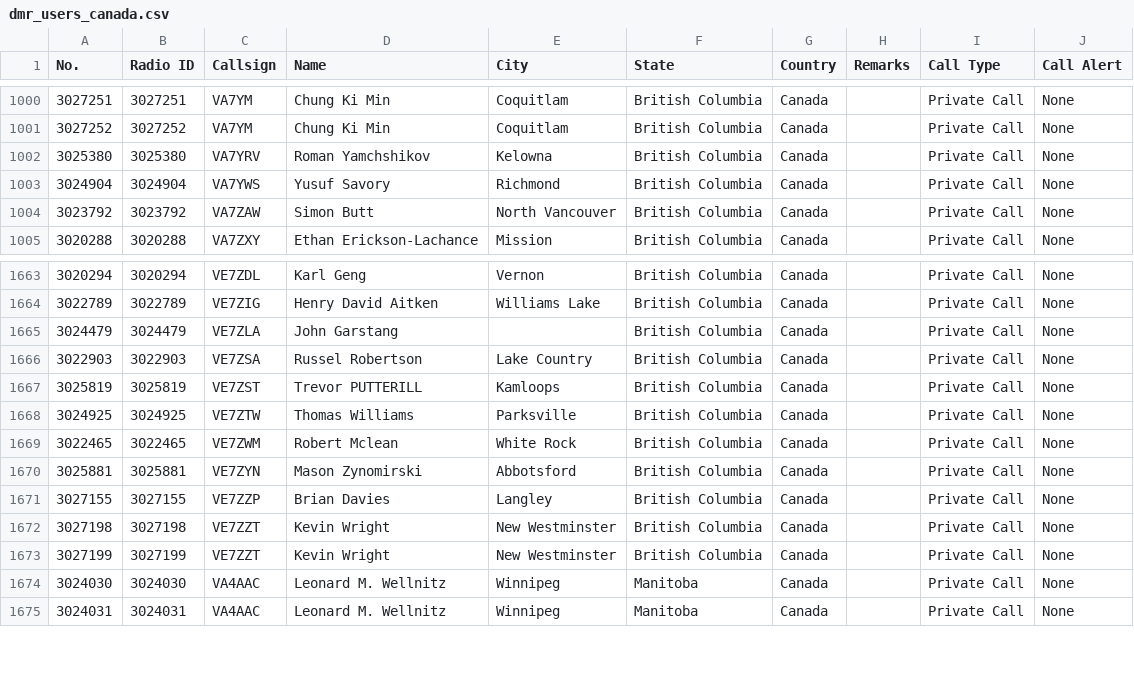
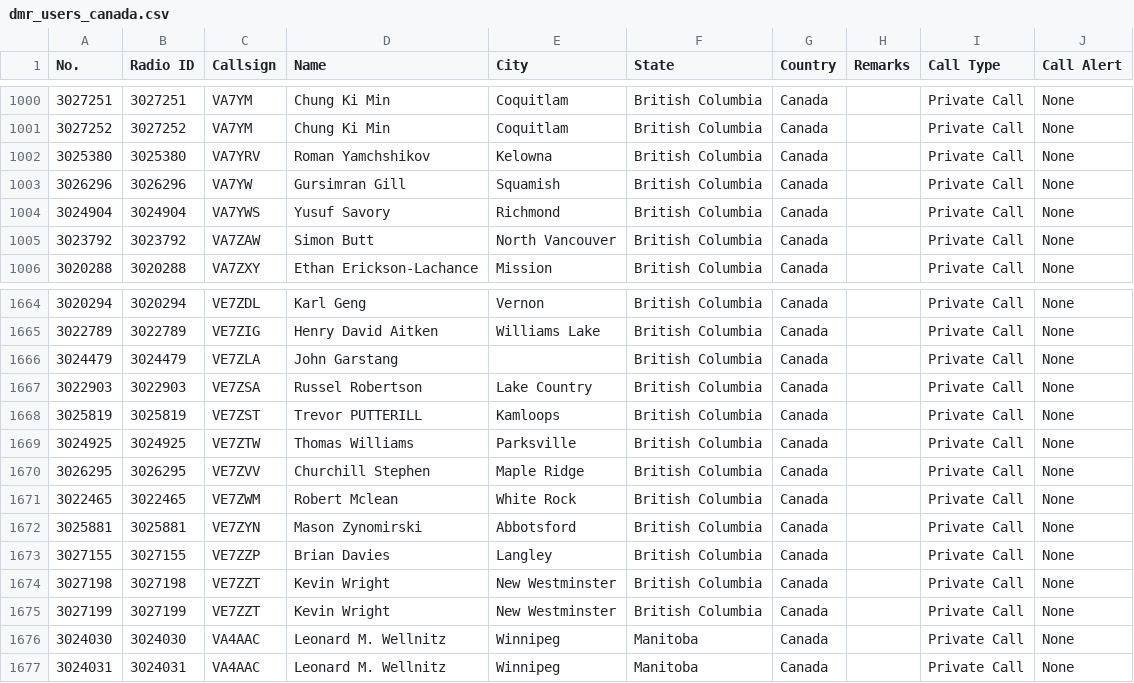
Before and after one commit to CraigHead/Anytone-DMR-Users, a CSV file: dmr_users_canada.csv, drawn as a sheet; only a part is shown, gaps mark what is left out.

Commit message:
Updated DMR User List 20250317.1

```diff
--- a/dmr_users_canada.csv
+++ b/dmr_users_canada.csv
@@ -1002,2 +1002,3 @@
 "3025380","3025380","VA7YRV","Roman Yamchshikov","Kelowna","British Columbia","Canada","","Private Call","None"
+"3026296","3026296","VA7YW","Gursimran Gill","Squamish","British Columbia","Canada","","Private Call","None"
 "3024904","3024904","VA7YWS","Yusuf Savory","Richmond","British Columbia","Canada","","Private Call","None"
@@ -1668,2 +1669,3 @@
 "3024925","3024925","VE7ZTW","Thomas Williams","Parksville","British Columbia","Canada","","Private Call","None"
+"3026295","3026295","VE7ZVV","Churchill Stephen","Maple Ridge","British Columbia","Canada","","Private Call","None"
 "3022465","3022465","VE7ZWM","Robert Mclean","White Rock","British Columbia","Canada","","Private Call","None"
```
